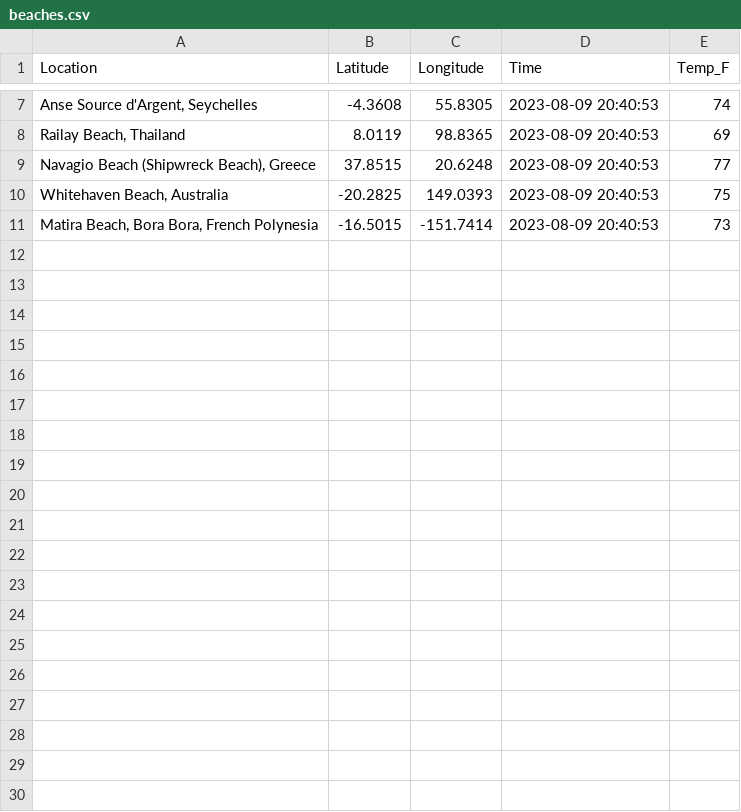
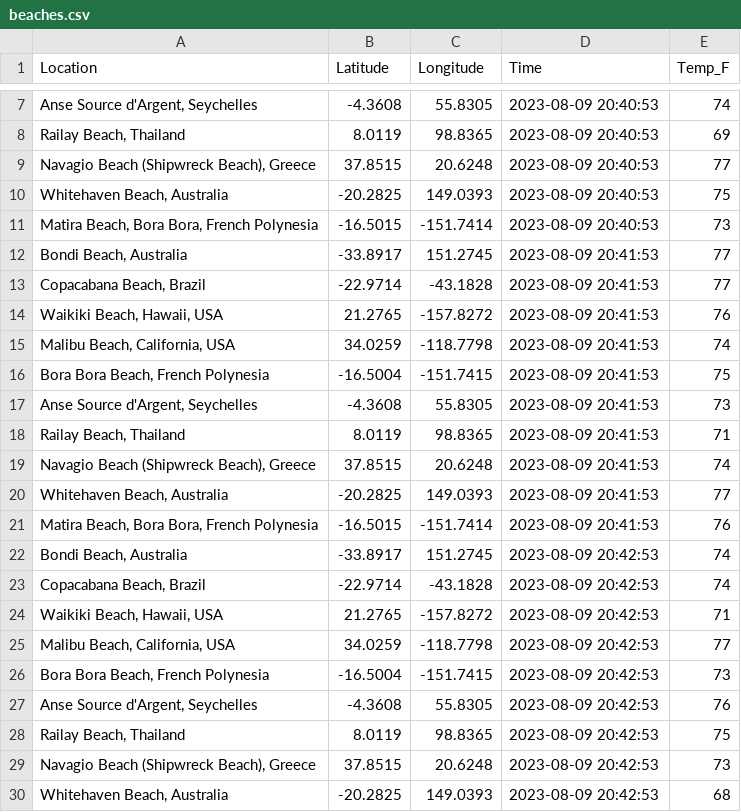
Before and after one commit to tgormly/cintel-07-final, a CSV file: data/beaches.csv, drawn as a sheet; only a part is shown, gaps mark what is left out; the diff covers the shown part only; the diff names each change by its address in the sheet, - before the commit and + after, or states it on an @@ line.

Commit message:
new data

```diff
--- a/data/beaches.csv
+++ b/data/beaches.csv
+row 12: Bondi Beach, Australia | -33.8917 | 151.2745 | 2023-08-09 20:41:53 | 77
+row 13: Copacabana Beach, Brazil | -22.9714 | -43.1828 | 2023-08-09 20:41:53 | 77
+row 14: Waikiki Beach, Hawaii, USA | 21.2765 | -157.8272 | 2023-08-09 20:41:53 | 76
+row 15: Malibu Beach, California, USA | 34.0259 | -118.7798 | 2023-08-09 20:41:53 | 74
+row 16: Bora Bora Beach, French Polynesia | -16.5004 | -151.7415 | 2023-08-09 20:41:53 | 75
+row 17: Anse Source d'Argent, Seychelles | -4.3608 | 55.8305 | 2023-08-09 20:41:53 | 73
+row 18: Railay Beach, Thailand | 8.0119 | 98.8365 | 2023-08-09 20:41:53 | 71
+row 19: Navagio Beach (Shipwreck Beach), Greece | 37.8515 | 20.6248 | 2023-08-09 20:41:53 | 74
+row 20: Whitehaven Beach, Australia | -20.2825 | 149.0393 | 2023-08-09 20:41:53 | 77
+row 21: Matira Beach, Bora Bora, French Polynesia | -16.5015 | -151.7414 | 2023-08-09 20:41:53 | 76
+row 22: Bondi Beach, Australia | -33.8917 | 151.2745 | 2023-08-09 20:42:53 | 74
+row 23: Copacabana Beach, Brazil | -22.9714 | -43.1828 | 2023-08-09 20:42:53 | 74
+row 24: Waikiki Beach, Hawaii, USA | 21.2765 | -157.8272 | 2023-08-09 20:42:53 | 71
+row 25: Malibu Beach, California, USA | 34.0259 | -118.7798 | 2023-08-09 20:42:53 | 77
+row 26: Bora Bora Beach, French Polynesia | -16.5004 | -151.7415 | 2023-08-09 20:42:53 | 73
+row 27: Anse Source d'Argent, Seychelles | -4.3608 | 55.8305 | 2023-08-09 20:42:53 | 76
+row 28: Railay Beach, Thailand | 8.0119 | 98.8365 | 2023-08-09 20:42:53 | 75
+row 29: Navagio Beach (Shipwreck Beach), Greece | 37.8515 | 20.6248 | 2023-08-09 20:42:53 | 73
+row 30: Whitehaven Beach, Australia | -20.2825 | 149.0393 | 2023-08-09 20:42:53 | 68
```
Also changed, not shown: 11 added rows elsewhere in this file, 1 other file.
